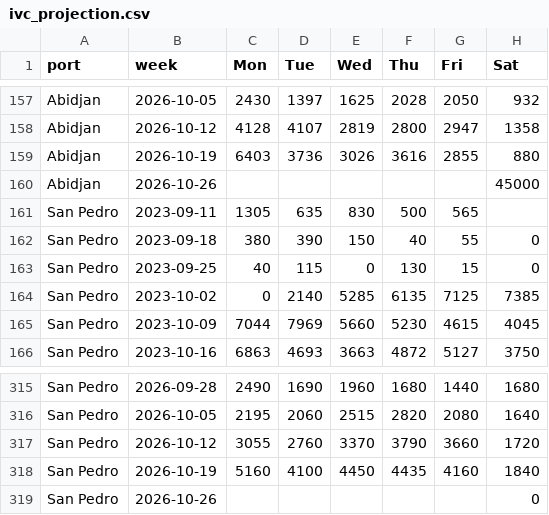
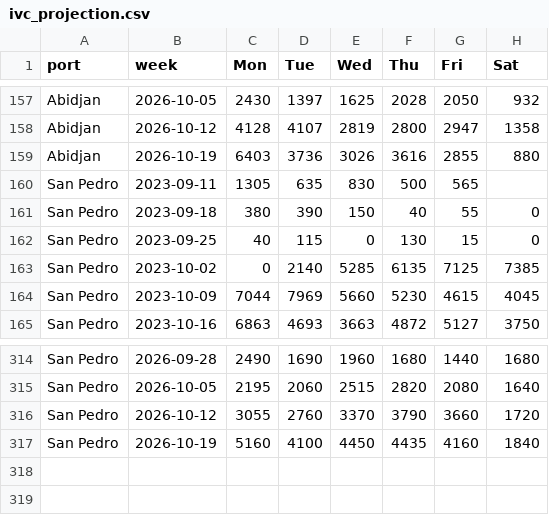
Before and after one commit to virataryaa/cocoa-arrivals, a CSV file: Database/ivc_projection.csv, drawn as a sheet; only a part is shown, gaps mark what is left out.

Commit message:
Weeks 2026-10-26: Abidjan  | San Pedro

```diff
--- a/Database/ivc_projection.csv
+++ b/Database/ivc_projection.csv
@@ -159,3 +159,2 @@ Abidjan,2026-10-12,4128,4107,2819,2800,2947,1358
 Abidjan,2026-10-19,6403,3736,3026,3616,2855,880
-Abidjan,2026-10-26,,,,,,45000
 San Pedro,2023-09-11,1305,635,830,500,565,
@@ -318,2 +317 @@ San Pedro,2026-10-12,3055,2760,3370,3790,3660,1720
 San Pedro,2026-10-19,5160,4100,4450,4435,4160,1840
-San Pedro,2026-10-26,,,,,,0
```
